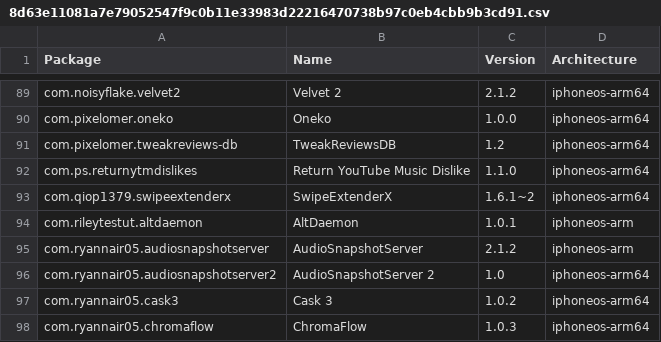
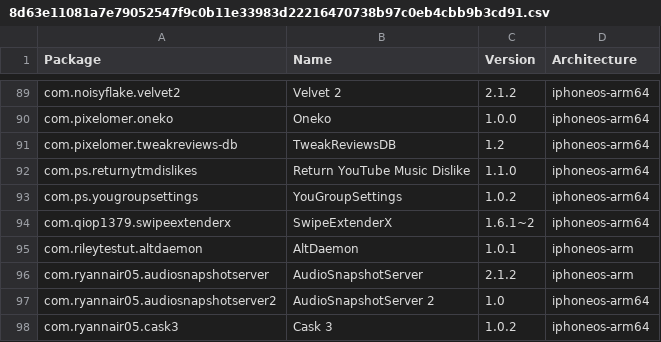
Before and after one commit to invalidunit/crc_bark, a CSV file: Library/Caches/com.nan.crc/8d63e11081a7e79052547f9c0b11e33983d22216470738b97c0eb4cbb9b3cd91.csv, drawn as a sheet; only a part is shown, gaps mark what is left out; the shorter side is filled out with more unchanged rows; the diff names each change by its address in the sheet, - before the commit and + after, or states it on an @@ line.

```diff
--- a/Library/Caches/com.nan.crc/8d63e11081a7e79052547f9c0b11e33983d22216470738b97c0eb4cbb9b3cd91.csv
+++ b/Library/Caches/com.nan.crc/8d63e11081a7e79052547f9c0b11e33983d22216470738b97c0eb4cbb9b3cd91.csv
+row 93: com.ps.yougroupsettings | YouGroupSettings | 1.0.2 | iphoneos-arm64
```
